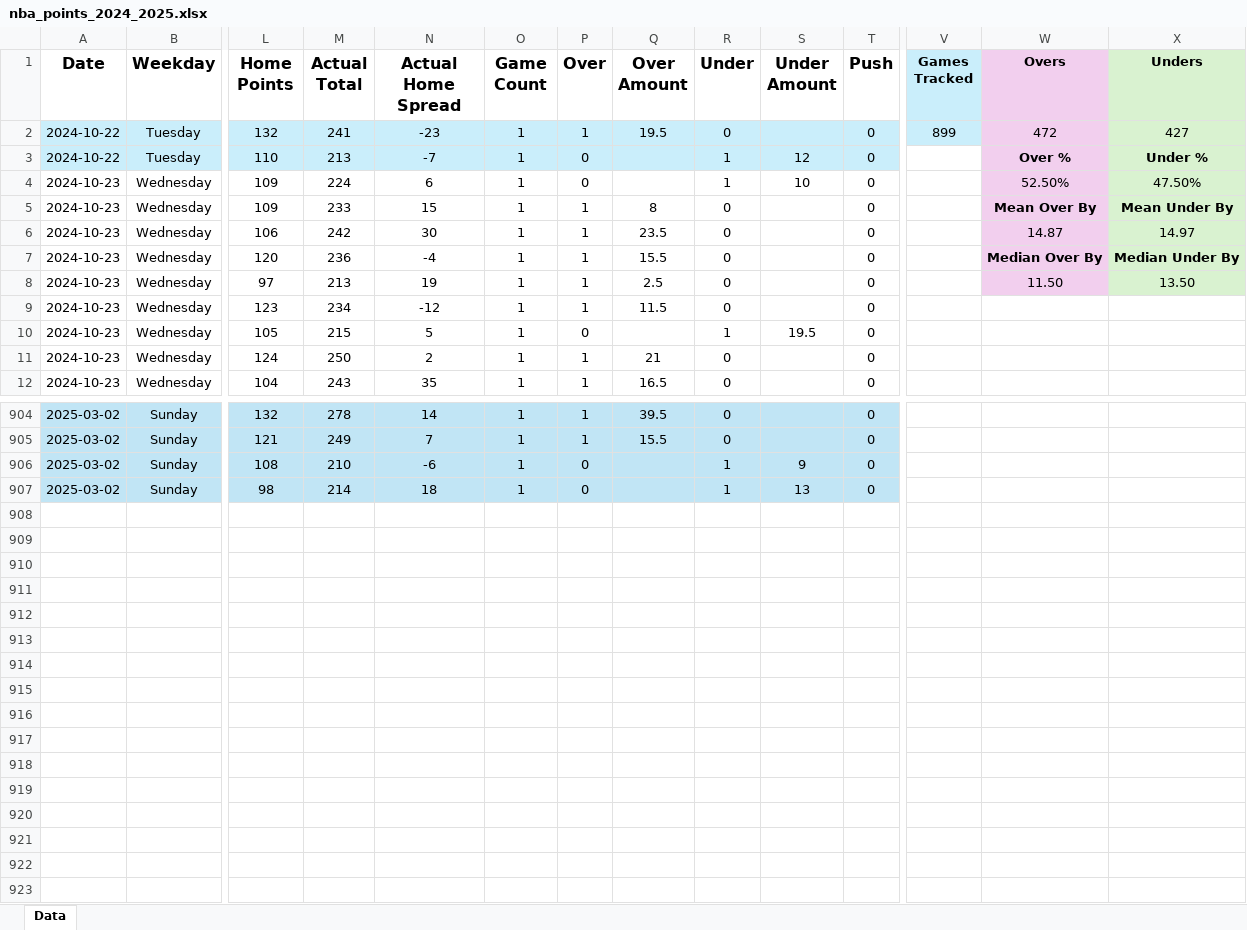
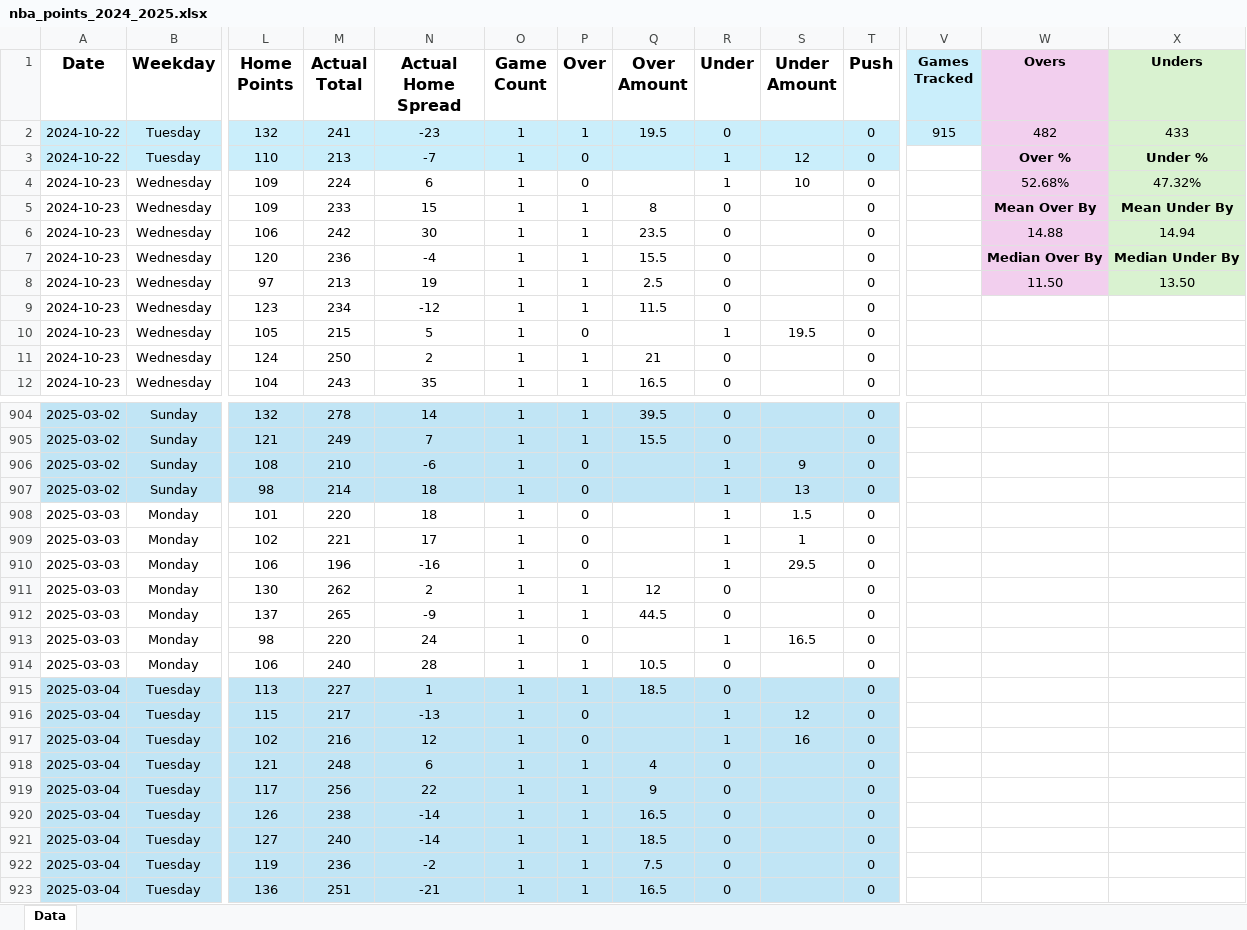
Before and after one commit to tyler-otoole/nba-points, an Excel workbook: data/nba_points_2024_2025.xlsx, sheet Data, drawn as a sheet; only a part is shown, gaps mark what is left out; values as stored, in another font and other column widths than the file's, no borders; rows hold the shown columns only; the diff names each change by its address in the sheet, - before the commit and + after, or states it on an @@ line.

Commit message:
Added game data, updated EDA notebook

```diff
--- a/data/nba_points_2024_2025.xlsx (sheet Data)
+++ b/data/nba_points_2024_2025.xlsx (sheet Data)
-V2 (Games Tracked): 899
+V2 (Games Tracked): 915
-W2 (Overs): 472
+W2 (Overs): 482
-X2 (Unders): 427
+X2 (Unders): 433
-W4 (Overs): 52.50%
+W4 (Overs): 52.68%
-X4 (Unders): 47.50%
+X4 (Unders): 47.32%
-W6 (Overs): 14.87
+W6 (Overs): 14.88
-X6 (Unders): 14.97
+X6 (Unders): 14.94
+row 908: 2025-03-03 | Monday | 101 | 220 | 18 | 1 | 0 |  | 1 | 1.5 | 0
+row 909: 2025-03-03 | Monday | 102 | 221 | 17 | 1 | 0 |  | 1 | 1 | 0
+row 910: 2025-03-03 | Monday | 106 | 196 | -16 | 1 | 0 |  | 1 | 29.5 | 0
+row 911: 2025-03-03 | Monday | 130 | 262 | 2 | 1 | 1 | 12 | 0 |  | 0
+row 912: 2025-03-03 | Monday | 137 | 265 | -9 | 1 | 1 | 44.5 | 0 |  | 0
+row 913: 2025-03-03 | Monday | 98 | 220 | 24 | 1 | 0 |  | 1 | 16.5 | 0
+row 914: 2025-03-03 | Monday | 106 | 240 | 28 | 1 | 1 | 10.5 | 0 |  | 0
+row 915: 2025-03-04 | Tuesday | 113 | 227 | 1 | 1 | 1 | 18.5 | 0 |  | 0
+row 916: 2025-03-04 | Tuesday | 115 | 217 | -13 | 1 | 0 |  | 1 | 12 | 0
+row 917: 2025-03-04 | Tuesday | 102 | 216 | 12 | 1 | 0 |  | 1 | 16 | 0
+row 918: 2025-03-04 | Tuesday | 121 | 248 | 6 | 1 | 1 | 4 | 0 |  | 0
+row 919: 2025-03-04 | Tuesday | 117 | 256 | 22 | 1 | 1 | 9 | 0 |  | 0
+row 920: 2025-03-04 | Tuesday | 126 | 238 | -14 | 1 | 1 | 16.5 | 0 |  | 0
+row 921: 2025-03-04 | Tuesday | 127 | 240 | -14 | 1 | 1 | 18.5 | 0 |  | 0
+row 922: 2025-03-04 | Tuesday | 119 | 236 | -2 | 1 | 1 | 7.5 | 0 |  | 0
+row 923: 2025-03-04 | Tuesday | 136 | 251 | -21 | 1 | 1 | 16.5 | 0 |  | 0
```
Also changed, not shown: 1 other file.
